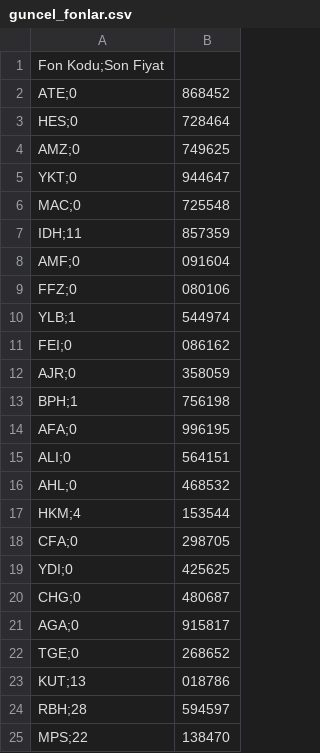
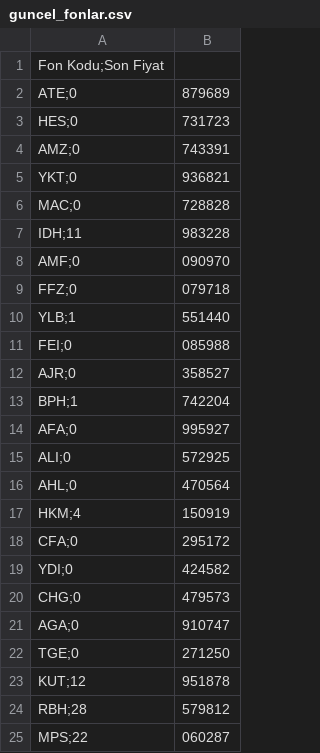
Before and after one commit to Bayraksc/tefas-otomasyon, a CSV file: guncel_fonlar.csv, drawn as a sheet.

```diff
--- a/guncel_fonlar.csv
+++ b/guncel_fonlar.csv
@@ -1,25 +1,25 @@
 Fon Kodu;Son Fiyat
-ATE;0,868452
-HES;0,728464
-AMZ;0,749625
-YKT;0,944647
-MAC;0,725548
-IDH;11,857359
-AMF;0,091604
-FFZ;0,080106
-YLB;1,544974
-FEI;0,086162
-AJR;0,358059
-BPH;1,756198
-AFA;0,996195
-ALI;0,564151
-AHL;0,468532
-HKM;4,153544
-CFA;0,298705
-YDI;0,425625
-CHG;0,480687
-AGA;0,915817
-TGE;0,268652
-KUT;13,018786
-RBH;28,594597
-MPS;22,138470
+ATE;0,879689
+HES;0,731723
+AMZ;0,743391
+YKT;0,936821
+MAC;0,728828
+IDH;11,983228
+AMF;0,090970
+FFZ;0,079718
+YLB;1,551440
+FEI;0,085988
+AJR;0,358527
+BPH;1,742204
+AFA;0,995927
+ALI;0,572925
+AHL;0,470564
+HKM;4,150919
+CFA;0,295172
+YDI;0,424582
+CHG;0,479573
+AGA;0,910747
+TGE;0,271250
+KUT;12,951878
+RBH;28,579812
+MPS;22,060287
```
